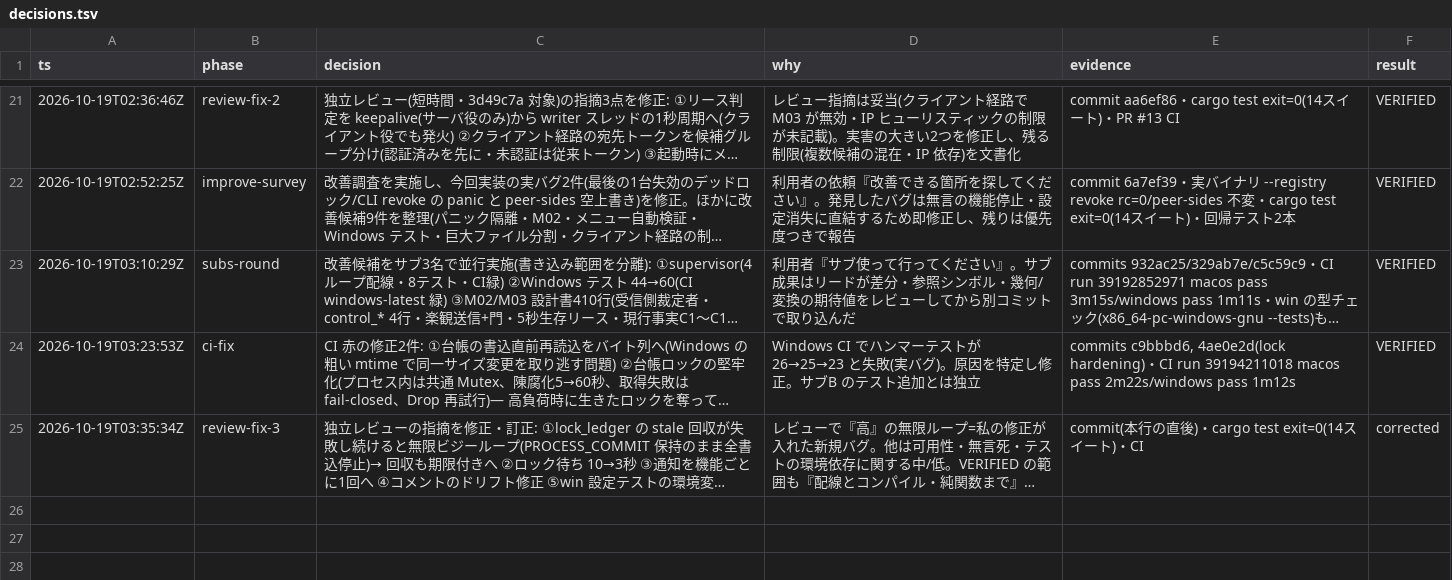
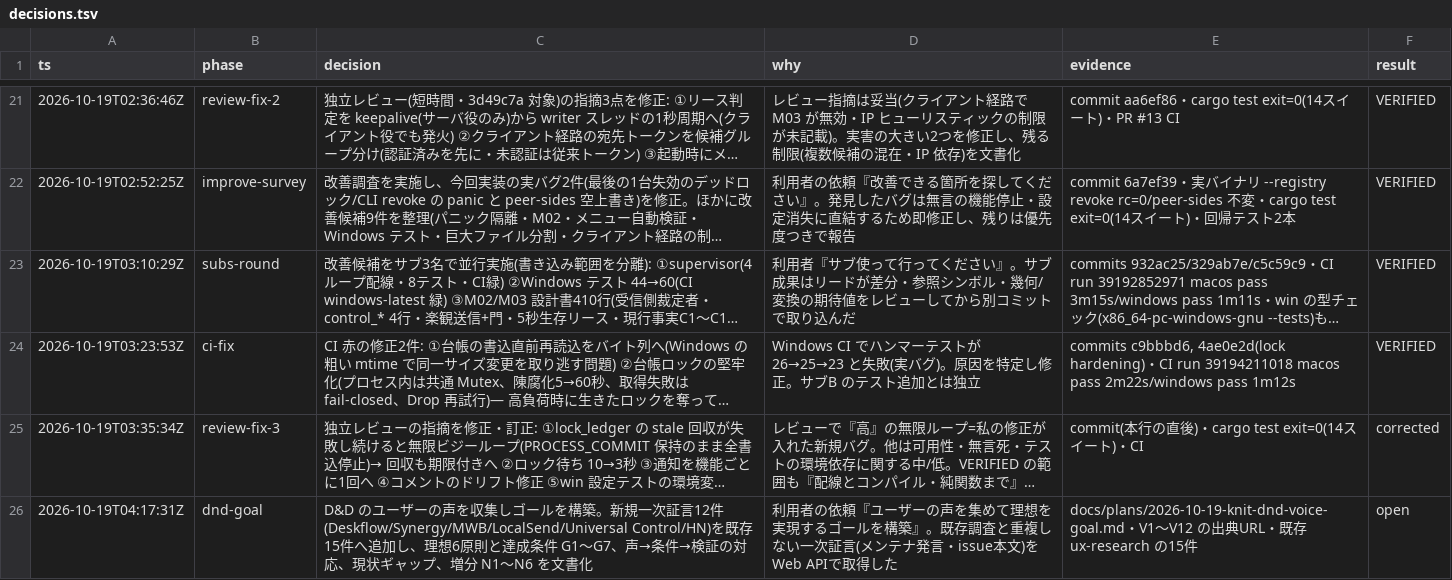
Before and after one commit to reoanrudo/knit, a TSV file: decisions.tsv, drawn as a sheet; only a part is shown, gaps mark what is left out; long unchanged cells end in …; the diff names each change by its address in the sheet, - before the commit and + after, or states it on an @@ line.

Commit message:
docs(dnd): ユーザーの声(一次証言12件+既存15件)からゴールを構築 — 理想6原則・達成条件 G1〜G7・ギャップ・増分 N1〜N6

```diff
--- a/decisions.tsv
+++ b/decisions.tsv
+row 26: 2026-10-19T04:17:31Z | dnd-goal | D&D のユーザーの声を収集しゴールを構築。新規一次証言12件(Deskflow/Synergy/MWB/LocalSend/Universal Control/HN)を既存15件へ追加し、理想6原則と達成条件 G1〜G7、声→条件→検証の対応、現状ギャップ、増分 N1〜N6 を文書化 | 利用者の依頼『ユーザーの声を集めて理想を実現するゴールを構築』。既存調査と重複しない一次証言(メンテナ発言・issue本文)をWeb APIで取得した | docs/plans/2026-10-19-knit-dnd-voice-goal.md・V1〜V12 の出典URL・既存 ux-research の15件 | open
```
Also changed, not shown: 3 other files.
